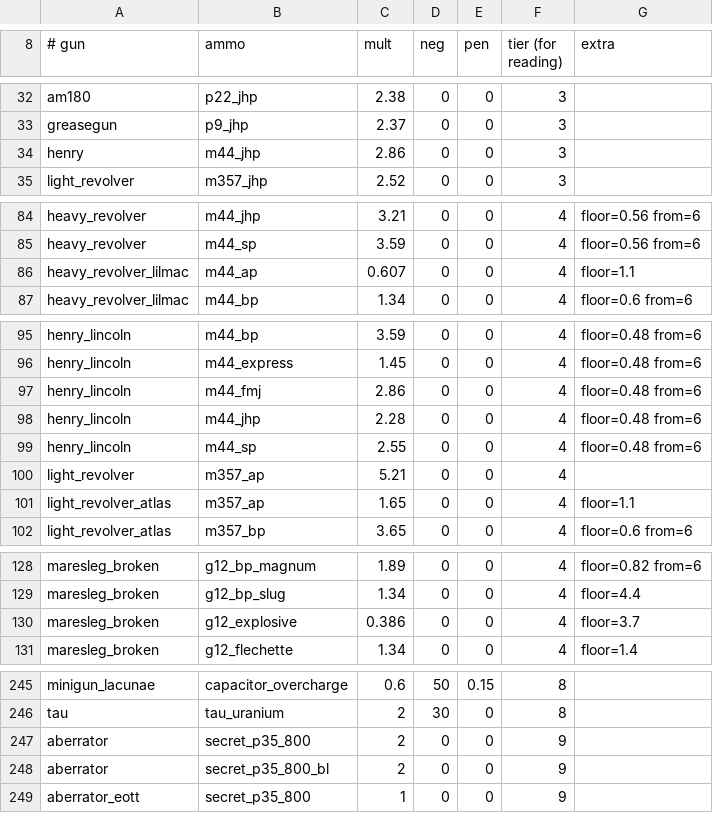
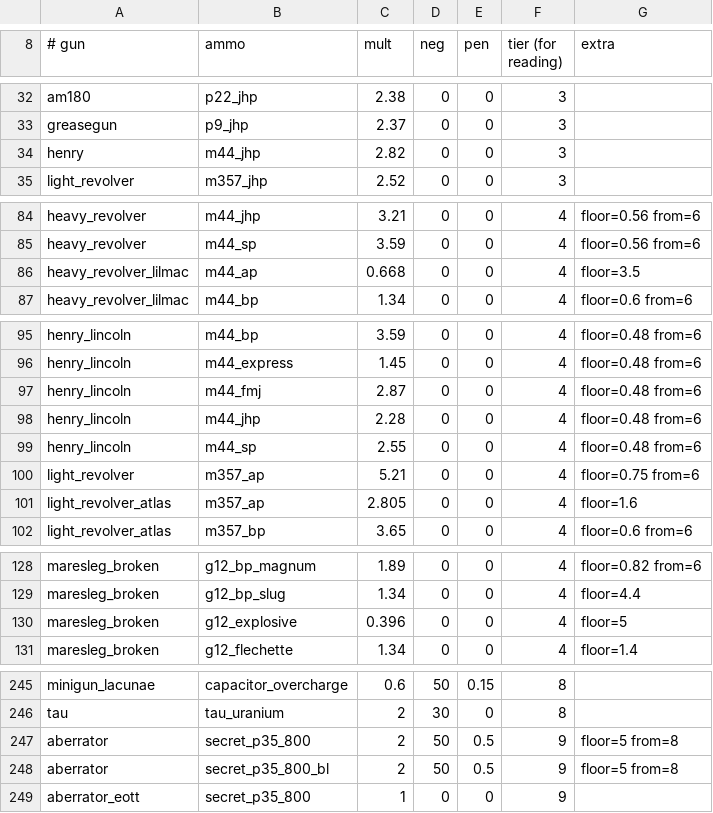
Before and after one commit to ACupOfChicory/NTM-Reimagined-Arms, a TSV file: src/main/resources/ntmgunfeel-balance-guns.tsv, drawn as a sheet; only a part is shown, gaps mark what is left out; the diff covers the shown part only.

```diff
--- a/src/main/resources/ntmgunfeel-balance-guns.tsv
+++ b/src/main/resources/ntmgunfeel-balance-guns.tsv
@@ -33,3 +33,3 @@ am180	p22_jhp	2.38	0	0	3
 greasegun	p9_jhp	2.37	0	0	3	
-henry	m44_jhp	2.86	0	0	3	
+henry	m44_jhp	2.82	0	0	3	
 light_revolver	m357_jhp	2.52	0	0	3	
@@ -85,3 +85,3 @@ heavy_revolver	m44_jhp	3.21	0	0	4	floor=0.56 from=6
 heavy_revolver	m44_sp	3.59	0	0	4	floor=0.56 from=6
-heavy_revolver_lilmac	m44_ap	0.607	0	0	4	floor=1.1
+heavy_revolver_lilmac	m44_ap	0.668	0	0	4	floor=3.5
 heavy_revolver_lilmac	m44_bp	1.34	0	0	4	floor=0.6 from=6
@@ -96,7 +96,7 @@ henry_lincoln	m44_bp	3.59	0	0	4	floor=0.48 from=6
 henry_lincoln	m44_express	1.45	0	0	4	floor=0.48 from=6
-henry_lincoln	m44_fmj	2.86	0	0	4	floor=0.48 from=6
+henry_lincoln	m44_fmj	2.87	0	0	4	floor=0.48 from=6
 henry_lincoln	m44_jhp	2.28	0	0	4	floor=0.48 from=6
 henry_lincoln	m44_sp	2.55	0	0	4	floor=0.48 from=6
-light_revolver	m357_ap	5.21	0	0	4	
-light_revolver_atlas	m357_ap	1.65	0	0	4	floor=1.1
+light_revolver	m357_ap	5.21	0	0	4	floor=0.75 from=6
+light_revolver_atlas	m357_ap	2.805	0	0	4	floor=1.6
 light_revolver_atlas	m357_bp	3.65	0	0	4	floor=0.6 from=6
@@ -129,3 +129,3 @@ maresleg_broken	g12_bp_magnum	1.89	0	0	4	floor=0.82 from=6
 maresleg_broken	g12_bp_slug	1.34	0	0	4	floor=4.4
-maresleg_broken	g12_explosive	0.386	0	0	4	floor=3.7
+maresleg_broken	g12_explosive	0.396	0	0	4	floor=5
 maresleg_broken	g12_flechette	1.34	0	0	4	floor=1.4
@@ -246,4 +246,4 @@ minigun_lacunae	capacitor_overcharge	0.6	50	0.15	8
 tau	tau_uranium	2	30	0	8	
-aberrator	secret_p35_800	2	0	0	9	
-aberrator	secret_p35_800_bl	2	0	0	9	
+aberrator	secret_p35_800	2	50	0.5	9	floor=5 from=8
+aberrator	secret_p35_800_bl	2	50	0.5	9	floor=5 from=8
 aberrator_eott	secret_p35_800	1	0	0	9	
```
Also changed, not shown: 2 edited cells elsewhere in this file, 7 other files.
